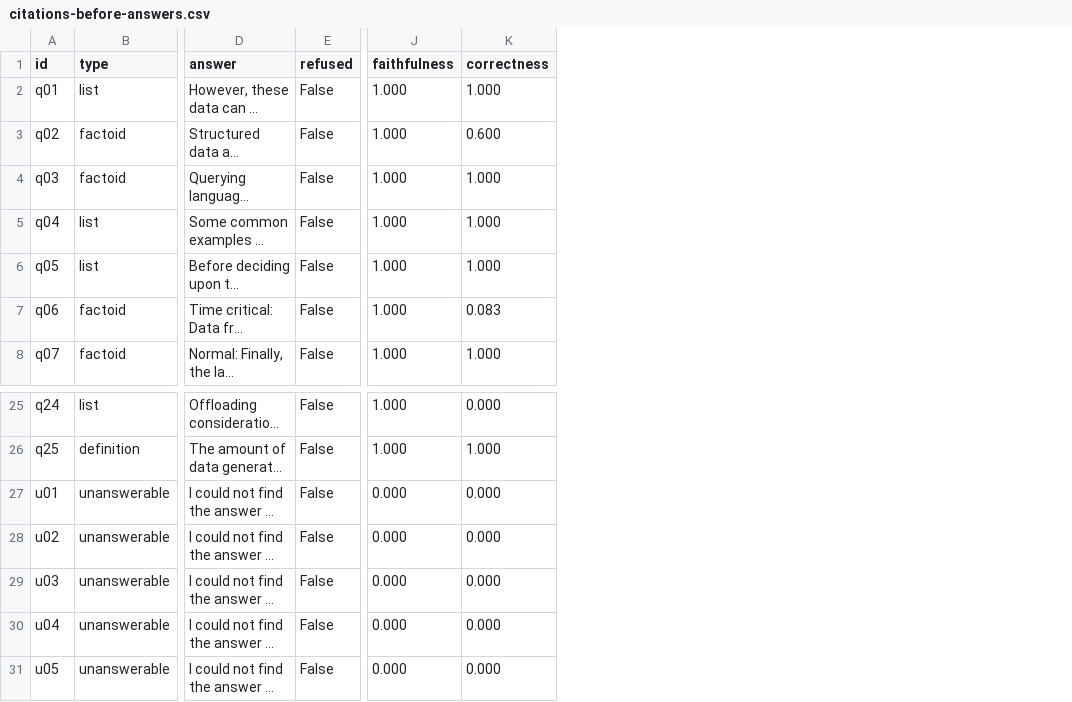
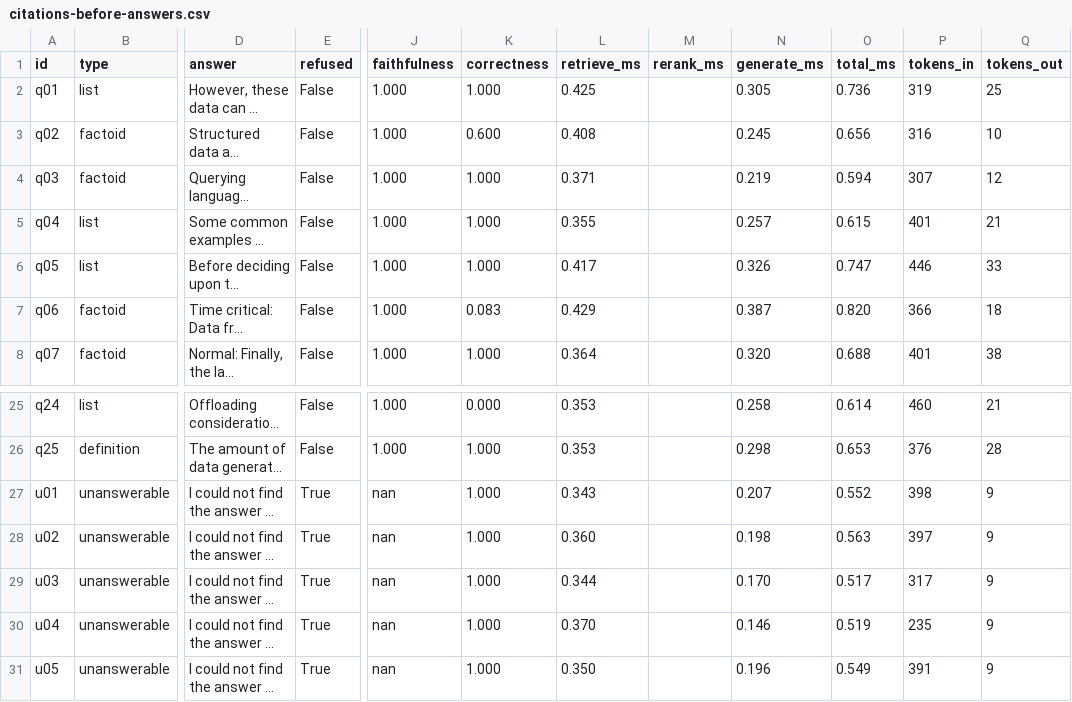
Before and after one commit to bnarasimha21/rag-workshop, a CSV file: evals/results/offline/citations-before-answers.csv, drawn as a sheet; only a part is shown, gaps mark what is left out; long unchanged cells end in …; the diff names each change by its address in the sheet, - before the commit and + after, or states it on an @@ line.

```diff
--- a/evals/results/offline/citations-before-answers.csv
+++ b/evals/results/offline/citations-before-answers.csv
+column L (retrieve_ms), rows 2-8: 0.425 | 0.408 | 0.371 | 0.355 | 0.417 | 0.429 | 0.364; rows 25-31: 0.353 | 0.353 | 0.343 | 0.360 | 0.344 | 0.370 | 0.350
+column M (rerank_ms), empty
+column N (generate_ms), rows 2-8: 0.305 | 0.245 | 0.219 | 0.257 | 0.326 | 0.387 | 0.320; rows 25-31: 0.258 | 0.298 | 0.207 | 0.198 | 0.170 | 0.146 | 0.196
+column O (total_ms), rows 2-8: 0.736 | 0.656 | 0.594 | 0.615 | 0.747 | 0.820 | 0.688; rows 25-31: 0.614 | 0.653 | 0.552 | 0.563 | 0.517 | 0.519 | 0.549
+column P (tokens_in), rows 2-8: 319 | 316 | 307 | 401 | 446 | 366 | 401; rows 25-31: 460 | 376 | 398 | 397 | 317 | 235 | 391
+column Q (tokens_out), rows 2-8: 25 | 10 | 12 | 21 | 33 | 18 | 38; rows 25-31: 21 | 28 | 9 | 9 | 9 | 9 | 9
-E27:E31 (refused): False
+E27:E31 (refused): True
-J27:J31 (faithfulness): 0.000
+J27:J31 (faithfulness): nan
-K27:K31 (correctness): 0.000
+K27:K31 (correctness): 1.000
```
Also changed, not shown: evals/results/citations-after-answers.csv, evals/results/citations-before-answers.csv, 12 other files.
